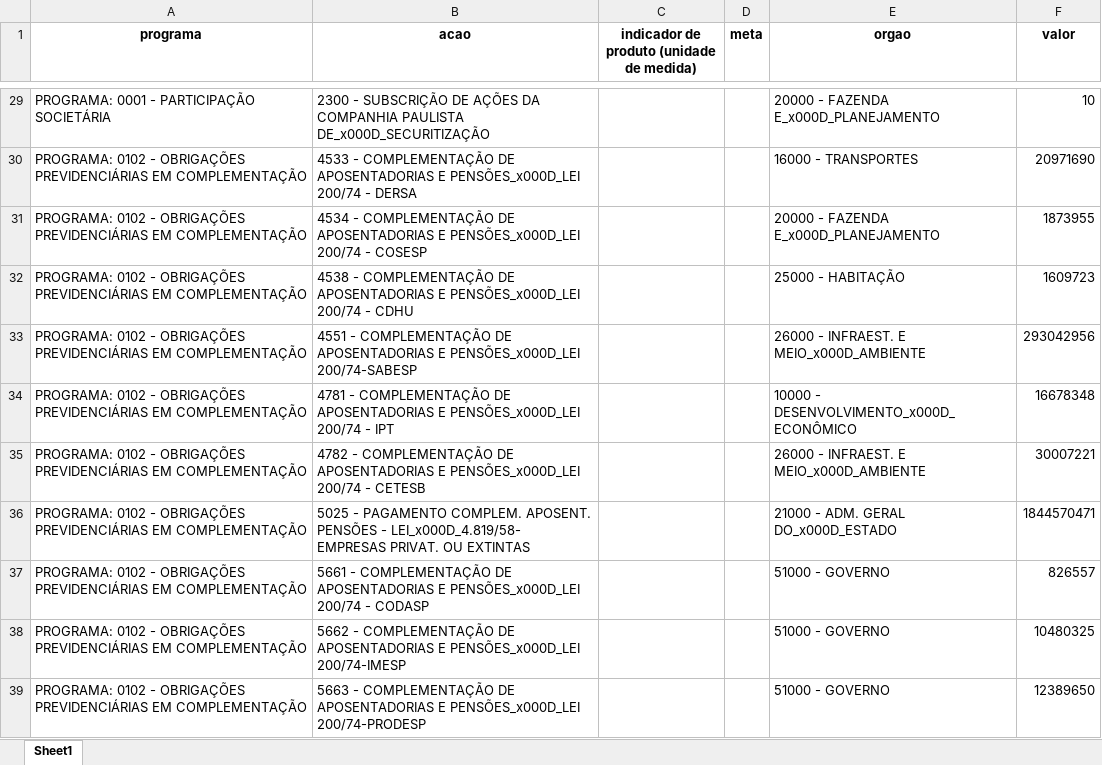
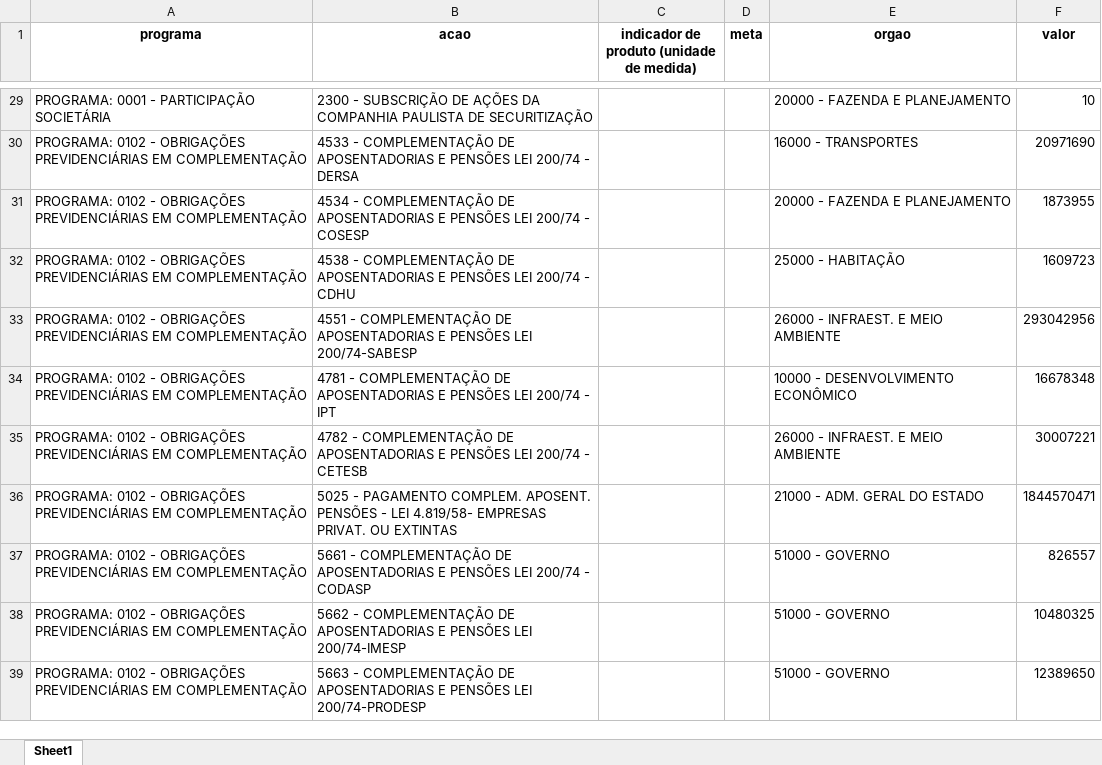
Before and after one commit to d116626/orcamento_sp, an Excel workbook: orcamentos/ldo_1.xlsx, sheet Sheet1, drawn as a sheet; only a part is shown, gaps mark what is left out; values as stored, in another font and other column widths than the file's, no borders; the diff covers the shown part only; the diff names each change by its address in the sheet, - before the commit and + after, or states it on an @@ line.

```diff
--- a/orcamentos/ldo_1.xlsx (sheet Sheet1)
+++ b/orcamentos/ldo_1.xlsx (sheet Sheet1)
-B29 (acao): …COMPANHIA PAULISTA DE_x000D_SECURITIZAÇÃO
+B29 (acao): …COMPANHIA PAULISTA DE SECURITIZAÇÃO
-E29 (orgao): 20000 - FAZENDA E_x000D_PLANEJAMENTO
+E29 (orgao): 20000 - FAZENDA E PLANEJAMENTO
-B30 (acao): …APOSENTADORIAS E PENSÕES_x000D_LEI 200/74 -…
+B30 (acao): …APOSENTADORIAS E PENSÕES LEI 200/74 -…
-B31 (acao): …APOSENTADORIAS E PENSÕES_x000D_LEI 200/74 -…
+B31 (acao): …APOSENTADORIAS E PENSÕES LEI 200/74 -…
-E31 (orgao): 20000 - FAZENDA E_x000D_PLANEJAMENTO
+E31 (orgao): 20000 - FAZENDA E PLANEJAMENTO
-B32 (acao): …APOSENTADORIAS E PENSÕES_x000D_LEI 200/74 -…
+B32 (acao): …APOSENTADORIAS E PENSÕES LEI 200/74 -…
-B33 (acao): …APOSENTADORIAS E PENSÕES_x000D_LEI 200/74-SABESP
+B33 (acao): …APOSENTADORIAS E PENSÕES LEI 200/74-SABESP
-E33 (orgao): 26000 - INFRAEST. E MEIO_x000D_AMBIENTE
+E33 (orgao): 26000 - INFRAEST. E MEIO AMBIENTE
-B34 (acao): …APOSENTADORIAS E PENSÕES_x000D_LEI 200/74 -…
+B34 (acao): …APOSENTADORIAS E PENSÕES LEI 200/74 -…
-E34 (orgao): 10000 - DESENVOLVIMENTO_x000D_ECONÔMICO
+E34 (orgao): 10000 - DESENVOLVIMENTO ECONÔMICO
-B35 (acao): …APOSENTADORIAS E PENSÕES_x000D_LEI 200/74 -…
+B35 (acao): …APOSENTADORIAS E PENSÕES LEI 200/74 -…
-E35 (orgao): 26000 - INFRAEST. E MEIO_x000D_AMBIENTE
+E35 (orgao): 26000 - INFRAEST. E MEIO AMBIENTE
-B36 (acao): …PENSÕES - LEI_x000D_4.819/58- EMPRESAS PRIVAT.…
+B36 (acao): …PENSÕES - LEI 4.819/58- EMPRESAS PRIVAT.…
-E36 (orgao): 21000 - ADM. GERAL DO_x000D_ESTADO
+E36 (orgao): 21000 - ADM. GERAL DO ESTADO
-B37 (acao): …APOSENTADORIAS E PENSÕES_x000D_LEI 200/74 -…
+B37 (acao): …APOSENTADORIAS E PENSÕES LEI 200/74 -…
-B38 (acao): …APOSENTADORIAS E PENSÕES_x000D_LEI 200/74-IMESP
+B38 (acao): …APOSENTADORIAS E PENSÕES LEI 200/74-IMESP
-B39 (acao): …APOSENTADORIAS E PENSÕES_x000D_LEI 200/74-PRODESP
+B39 (acao): …APOSENTADORIAS E PENSÕES LEI 200/74-PRODESP
```
Also changed, not shown: 1238 edited cells elsewhere in this sheet, orcamentos/ldo_2.xlsx, orcamentos/ldo_3.xlsx, 5 other files.
